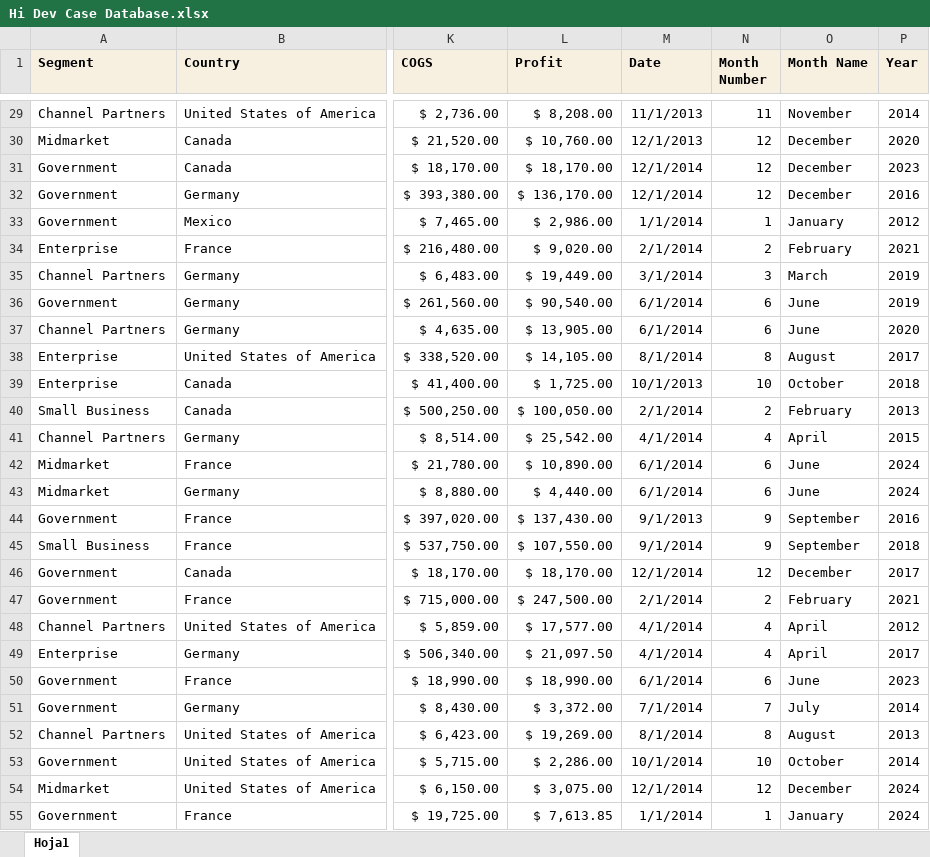
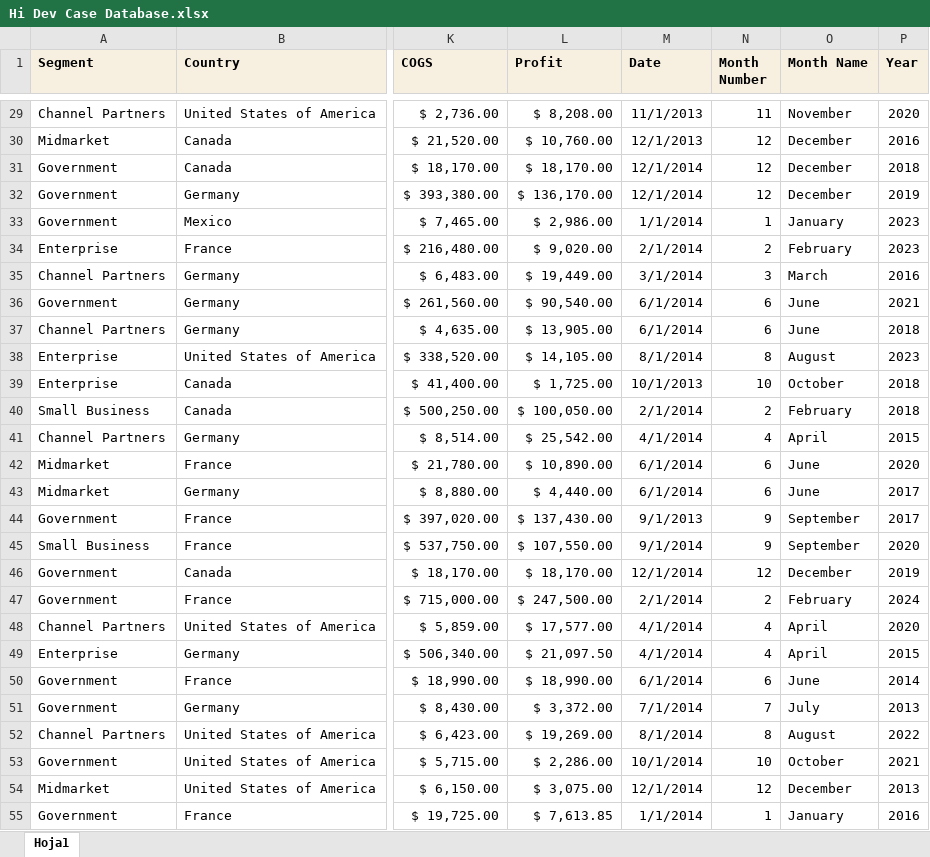
Before and after one commit to Inaki-FF/hv_ventures, an Excel workbook: Hi Dev Case Database.xlsx, sheet Hoja1, drawn as a sheet; only a part is shown, gaps mark what is left out; values as stored, in another font and other column widths than the file's, no borders; the diff covers the shown part only; the diff names each change by its address in the sheet, - before the commit and + after, or states it on an @@ line.

```diff
--- a/Hi Dev Case Database.xlsx (sheet Hoja1)
+++ b/Hi Dev Case Database.xlsx (sheet Hoja1)
-P29 (Year): 2014
+P29 (Year): 2020
-P30 (Year): 2020
+P30 (Year): 2016
-P31 (Year): 2023
+P31 (Year): 2018
-P32 (Year): 2016
+P32 (Year): 2019
-P33 (Year): 2012
+P33 (Year): 2023
-P34 (Year): 2021
+P34 (Year): 2023
-P35 (Year): 2019
+P35 (Year): 2016
-P36 (Year): 2019
+P36 (Year): 2021
-P37 (Year): 2020
+P37 (Year): 2018
-P38 (Year): 2017
+P38 (Year): 2023
-P40 (Year): 2013
+P40 (Year): 2018
-P42 (Year): 2024
+P42 (Year): 2020
-P43 (Year): 2024
+P43 (Year): 2017
-P44 (Year): 2016
+P44 (Year): 2017
-P45 (Year): 2018
+P45 (Year): 2020
-P46 (Year): 2017
+P46 (Year): 2019
-P47 (Year): 2021
+P47 (Year): 2024
-P48 (Year): 2012
+P48 (Year): 2020
-P49 (Year): 2017
+P49 (Year): 2015
-P50 (Year): 2023
+P50 (Year): 2014
-P51 (Year): 2014
+P51 (Year): 2013
-P52 (Year): 2013
+P52 (Year): 2022
-P53 (Year): 2014
+P53 (Year): 2021
-P54 (Year): 2024
+P54 (Year): 2013
-P55 (Year): 2024
+P55 (Year): 2016
```
Also changed, not shown: 626 edited cells elsewhere in this sheet.
